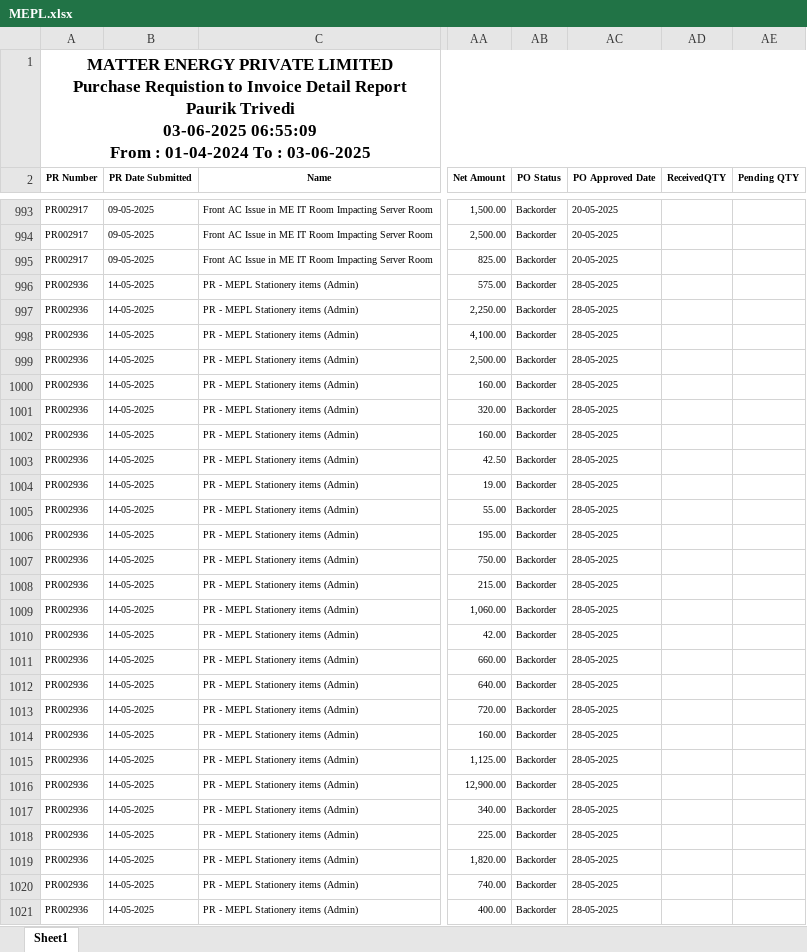
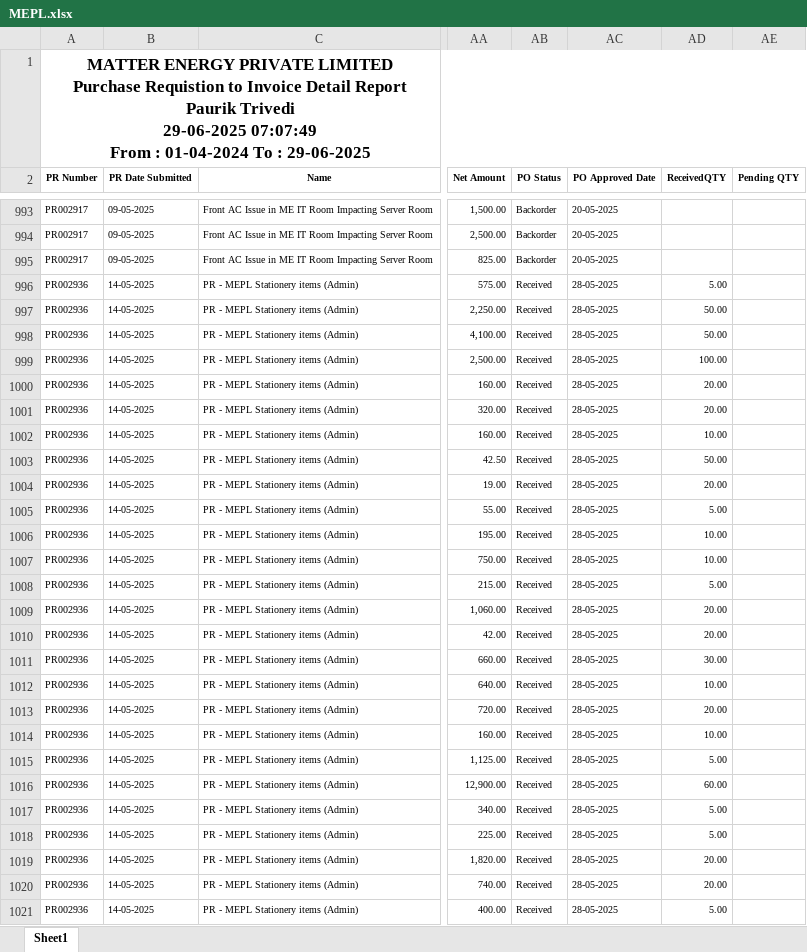
Before and after one commit to Pauriktrivedi/MMW, an Excel workbook: MEPL.xlsx, sheet Sheet1, drawn as a sheet; only a part is shown, gaps mark what is left out; values as stored, in another font and other column widths than the file's, no borders; ↵ is a line break in a cell; the diff covers the shown part only; the diff names each change by its address in the sheet, - before the commit and + after, or states it on an @@ line.

```diff
--- a/MEPL.xlsx (sheet Sheet1)
+++ b/MEPL.xlsx (sheet Sheet1)
-A1 (PR Number): …Paurik Trivedi ↵ 03-06-2025 06:55:09 ↵ From : 01-04-2024 To : 03-06-2025
+A1 (PR Number): …Paurik Trivedi ↵ 29-06-2025 07:07:49 ↵ From : 01-04-2024 To : 29-06-2025
-AB996:AB1021 (PO Status): Backorder
+AB996:AB1021 (PO Status): Received
-AD996 (ReceivedQTY): (empty)
+AD996 (ReceivedQTY): 5.00
-AD997:AD998 (ReceivedQTY): (empty)
+AD997:AD998 (ReceivedQTY): 50.00
-AD999 (ReceivedQTY): (empty)
+AD999 (ReceivedQTY): 100.00
-AD1000:AD1001 (ReceivedQTY): (empty)
+AD1000:AD1001 (ReceivedQTY): 20.00
-AD1002 (ReceivedQTY): (empty)
+AD1002 (ReceivedQTY): 10.00
-AD1003 (ReceivedQTY): (empty)
+AD1003 (ReceivedQTY): 50.00
-AD1004 (ReceivedQTY): (empty)
+AD1004 (ReceivedQTY): 20.00
-AD1005 (ReceivedQTY): (empty)
+AD1005 (ReceivedQTY): 5.00
-AD1006:AD1007 (ReceivedQTY): (empty)
+AD1006:AD1007 (ReceivedQTY): 10.00
-AD1008 (ReceivedQTY): (empty)
+AD1008 (ReceivedQTY): 5.00
-AD1009:AD1010 (ReceivedQTY): (empty)
+AD1009:AD1010 (ReceivedQTY): 20.00
-AD1011 (ReceivedQTY): (empty)
+AD1011 (ReceivedQTY): 30.00
-AD1012 (ReceivedQTY): (empty)
+AD1012 (ReceivedQTY): 10.00
-AD1013 (ReceivedQTY): (empty)
+AD1013 (ReceivedQTY): 20.00
-AD1014 (ReceivedQTY): (empty)
+AD1014 (ReceivedQTY): 10.00
-AD1015 (ReceivedQTY): (empty)
+AD1015 (ReceivedQTY): 5.00
-AD1016 (ReceivedQTY): (empty)
+AD1016 (ReceivedQTY): 60.00
-AD1017:AD1018 (ReceivedQTY): (empty)
+AD1017:AD1018 (ReceivedQTY): 5.00
-AD1019:AD1020 (ReceivedQTY): (empty)
+AD1019:AD1020 (ReceivedQTY): 20.00
-AD1021 (ReceivedQTY): (empty)
+AD1021 (ReceivedQTY): 5.00
```
Also changed, not shown: 17 added rows and 508 edited cells elsewhere in this sheet, MLPL.xlsx, mmpl.xlsx, 1 other file.
